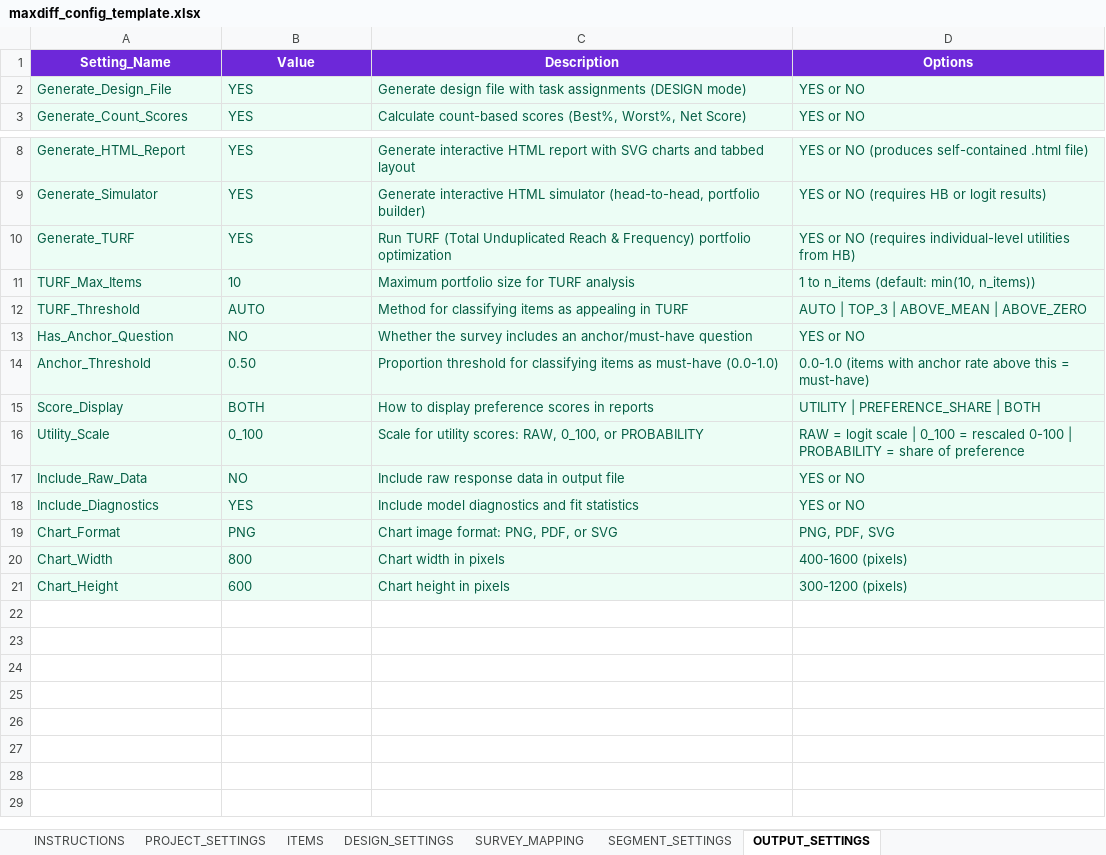
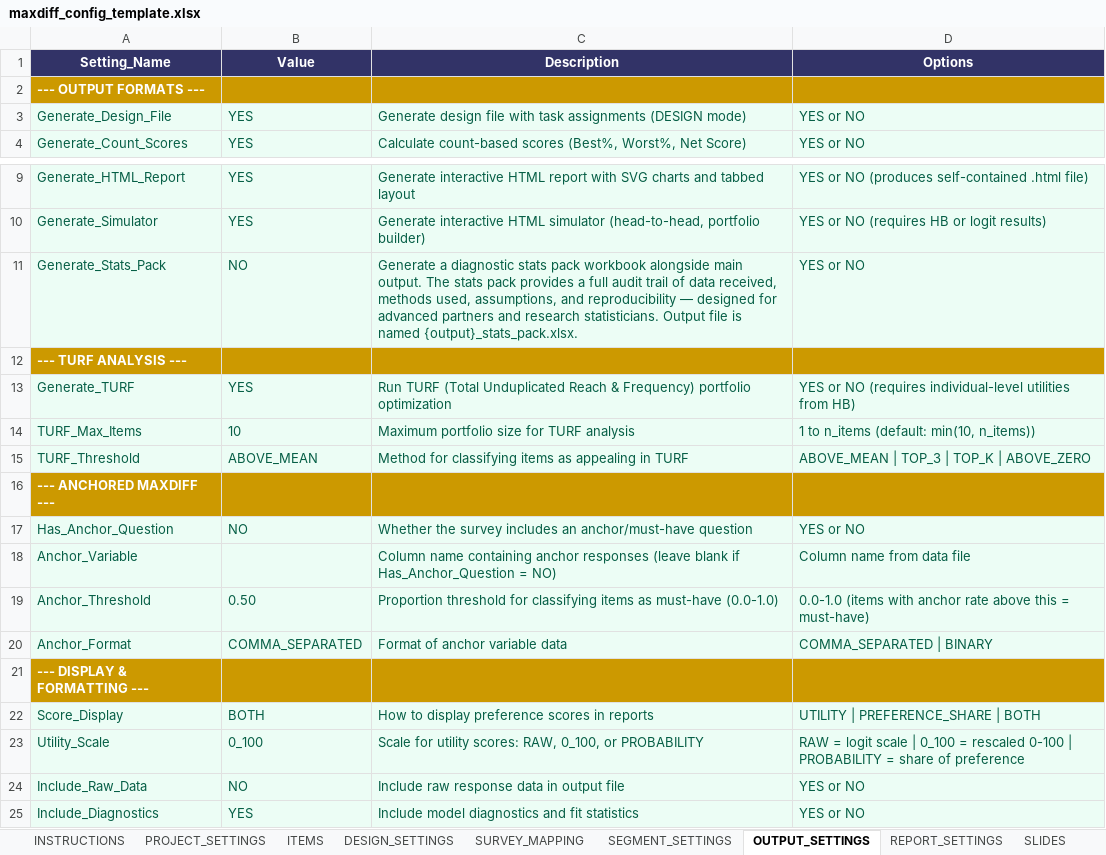
Before and after one commit to DuncanRBrett/Turas, an Excel workbook: modules/maxdiff/templates/maxdiff_config_template.xlsx, sheet OUTPUT_SETTINGS, drawn as a sheet; only a part is shown, gaps mark what is left out; the shorter side is filled out with more unchanged rows; values as stored, in another font and other column widths than the file's, no borders; addresses are those after the commit; the diff names each change by its address in the sheet, - before the commit and + after, or states it on an @@ line.

```diff
--- a/modules/maxdiff/templates/maxdiff_config_template.xlsx (sheet OUTPUT_SETTINGS)
+++ b/modules/maxdiff/templates/maxdiff_config_template.xlsx (sheet OUTPUT_SETTINGS)
+sheet tab: REPORT_SETTINGS
+sheet tab: SLIDES
-A1:D1 fill: #6D28D9
+A1:D1 fill: #323367
+row 2: --- OUTPUT FORMATS ---
+row 11: Generate_Stats_Pack | NO | Generate a diagnostic stats pack workbook alongside main output. The stats pack provides a full audit trail of data received, methods used, assumptions, and reproducibility — designed for advanced partners and research statisticians. Output file is named {output}_stats_pack.xlsx. | YES or NO
+row 12: --- TURF ANALYSIS ---
-B15 (Value): AUTO
+B15 (Value): ABOVE_MEAN
-D15 (Options): AUTO | TOP_3 | ABOVE_MEAN | ABOVE_ZERO
+D15 (Options): ABOVE_MEAN | TOP_3 | TOP_K | ABOVE_ZERO
+row 16: --- ANCHORED MAXDIFF ---
+row 18: Anchor_Variable |  | Column name containing anchor responses (leave blank if Has_Anchor_Question = NO) | Column name from data file
+row 20: Anchor_Format | COMMA_SEPARATED | Format of anchor variable data | COMMA_SEPARATED | BINARY
+row 21: --- DISPLAY & FORMATTING ---
```
Also changed, not shown: sheet INSTRUCTIONS, sheet ITEMS, sheet SEGMENT_SETTINGS, sheet DESIGN_SETTINGS, sheet SURVEY_MAPPING, sheet PROJECT_SETTINGS, other sheet tabs, examples/pricing/basic/pricing_config.xlsx, examples/tracker/basic/tracker_config.xlsx, 36 other files.
